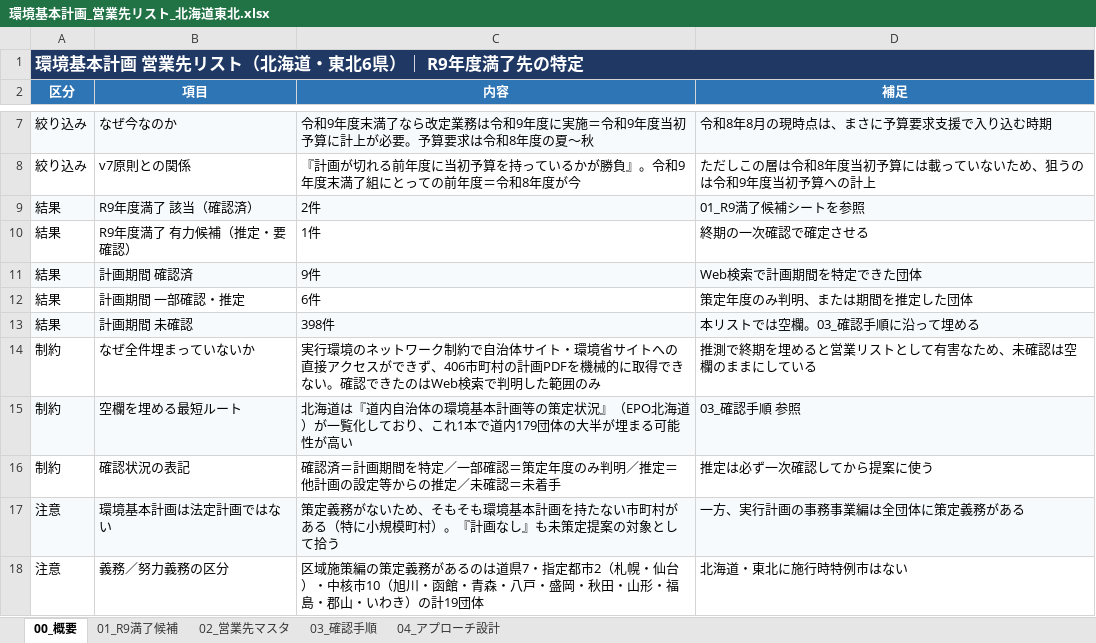
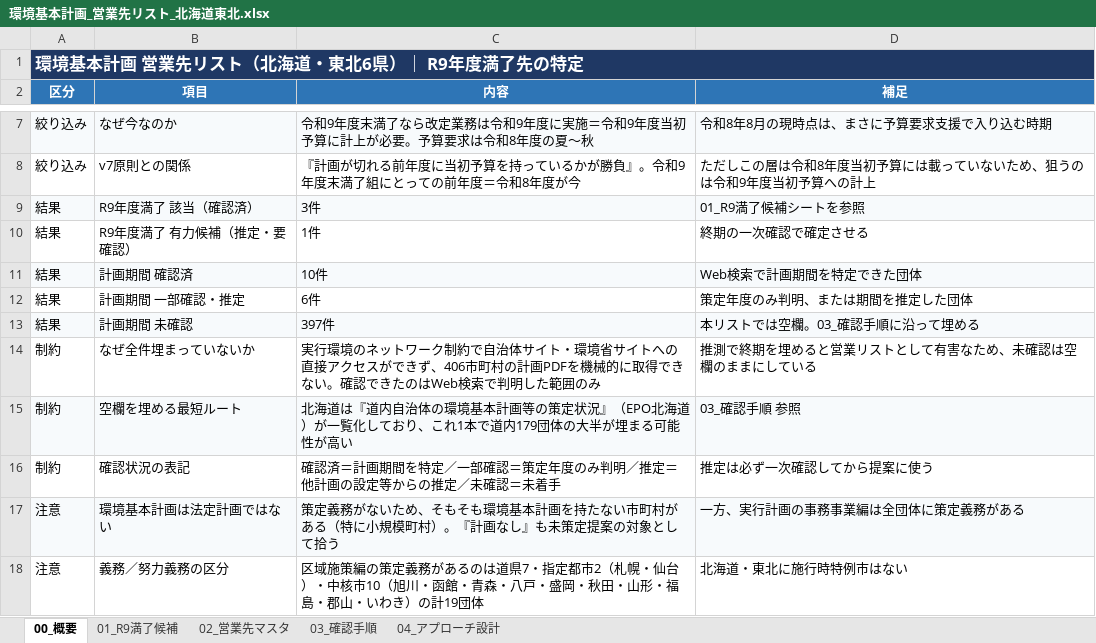
Before and after one commit to ryowakayama-gif/repository, an Excel workbook: output/環境基本計画_営業先リスト_北海道東北.xlsx, sheet 00_概要, drawn as a sheet; only a part is shown, gaps mark what is left out; values as stored, in another font and other column widths than the file's, no borders; the diff names each change by its address in the sheet, - before the commit and + after, or states it on an @@ line.

```diff
--- a/output/環境基本計画_営業先リスト_北海道東北.xlsx (sheet 00_概要)
+++ b/output/環境基本計画_営業先リスト_北海道東北.xlsx (sheet 00_概要)
-C9 (内容): 2件
+C9 (内容): 3件
-C11 (内容): 9件
+C11 (内容): 10件
-C13 (内容): 398件
+C13 (内容): 397件
```
Also changed, not shown: sheet 01_R9満了候補, sheet 02_営業先マスタ, 3 other files.
